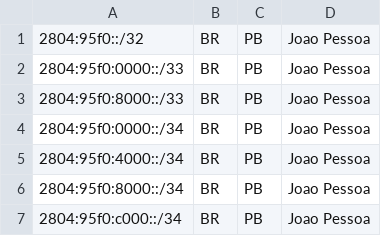
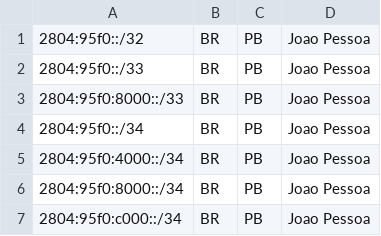
Before and after one commit to shodan-bit/geofeed, a CSV file: giganet.csv, drawn as a sheet.

Commit message:
giganet.csv

```diff
--- a/giganet.csv
+++ b/giganet.csv
@@ -1,5 +1,5 @@
 2804:95f0::/32,BR,PB,Joao Pessoa,
-2804:95f0:0000::/33,BR,PB,Joao Pessoa,
+2804:95f0::/33,BR,PB,Joao Pessoa,
 2804:95f0:8000::/33,BR,PB,Joao Pessoa,
-2804:95f0:0000::/34,BR,PB,Joao Pessoa,
+2804:95f0::/34,BR,PB,Joao Pessoa,
 2804:95f0:4000::/34,BR,PB,Joao Pessoa,
```
